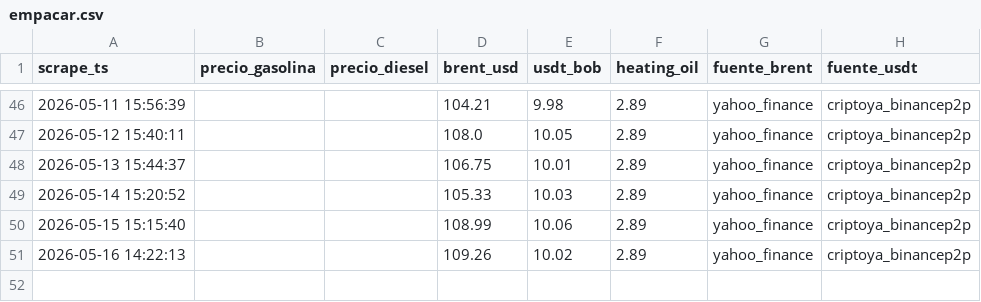
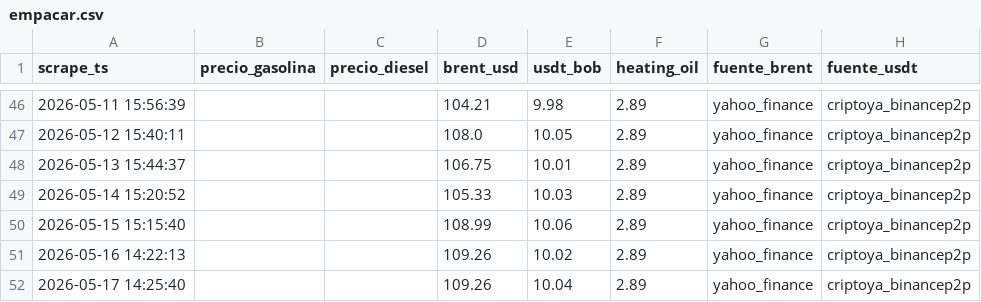
Before and after one commit to mtineojr/Monitor-Biopetrol, a CSV file: data/empacar.csv, drawn as a sheet; only a part is shown, gaps mark what is left out.

```diff
--- a/data/empacar.csv
+++ b/data/empacar.csv
@@ -51 +51,2 @@ scrape_ts,precio_gasolina,precio_diesel,brent_usd,usdt_bob,heating_oil,fuente_br
 2026-05-16 14:22:13,,,109.26,10.02,2.89,yahoo_finance,criptoya_binancep2p
+2026-05-17 14:25:40,,,109.26,10.04,2.89,yahoo_finance,criptoya_binancep2p
```
Also changed, not shown: data/saldos.csv.
